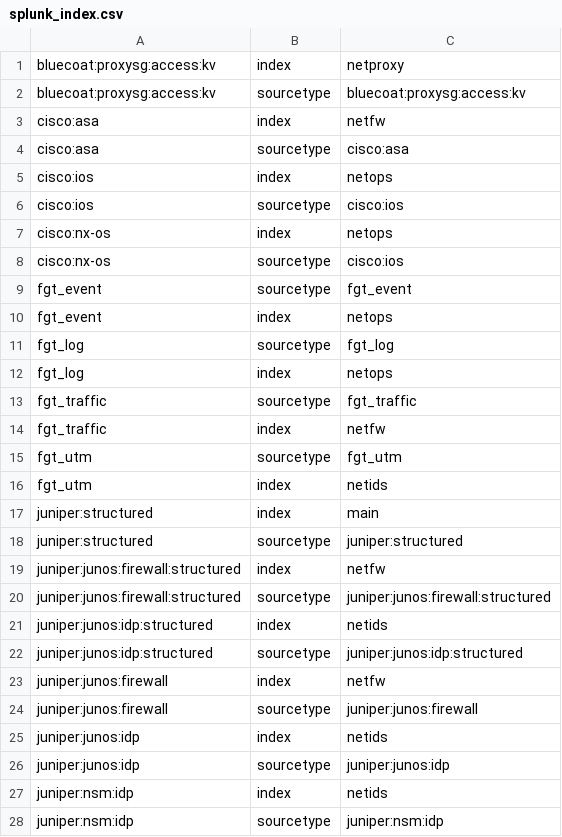
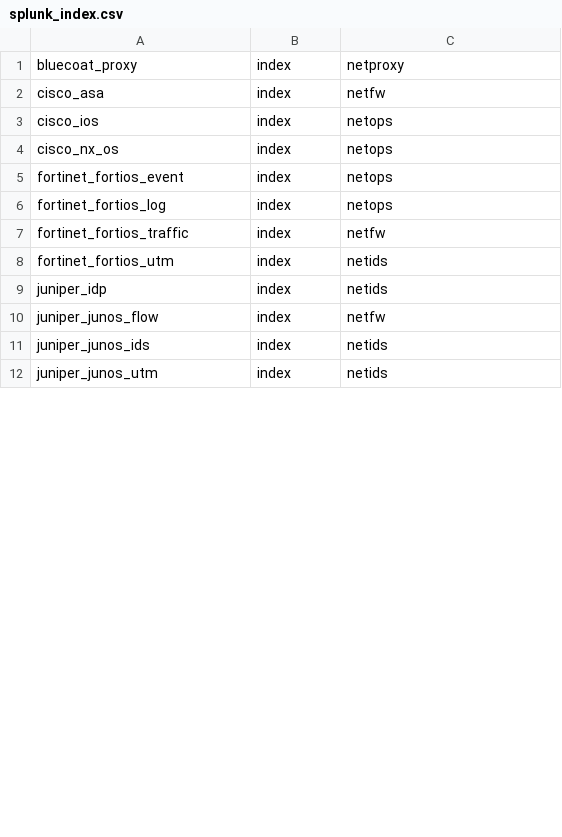
Before and after one commit to splunk/splunk-connect-for-syslog, a CSV file: package/etc/context-local/splunk_index.csv, drawn as a sheet; only a part is shown; the diff covers the shown part only.

```diff
--- a/package/etc/context-local/splunk_index.csv
+++ b/package/etc/context-local/splunk_index.csv
@@ -1,28 +1,12 @@
-bluecoat:proxysg:access:kv,index,netproxy
-bluecoat:proxysg:access:kv,sourcetype,bluecoat:proxysg:access:kv
-cisco:asa,index,netfw
-cisco:asa,sourcetype,cisco:asa
-cisco:ios,index,netops
-cisco:ios,sourcetype,cisco:ios
-cisco:nx-os,index,netops
-cisco:nx-os,sourcetype,cisco:ios
-fgt_event,sourcetype,fgt_event
-fgt_event,index,netops
-fgt_log,sourcetype,fgt_log
-fgt_log,index,netops
-fgt_traffic,sourcetype,fgt_traffic
-fgt_traffic,index,netfw
-fgt_utm,sourcetype,fgt_utm
-fgt_utm,index,netids
-juniper:structured,index,main
-juniper:structured,sourcetype,juniper:structured
-juniper:junos:firewall:structured,index,netfw
-juniper:junos:firewall:structured,sourcetype,juniper:junos:firewall:structured
-juniper:junos:idp:structured,index,netids
-juniper:junos:idp:structured,sourcetype,juniper:junos:idp:structured
-juniper:junos:firewall,index,netfw
-juniper:junos:firewall,sourcetype,juniper:junos:firewall
-juniper:junos:idp,index,netids
-juniper:junos:idp,sourcetype,juniper:junos:idp
-juniper:nsm:idp,index,netids
-juniper:nsm:idp,sourcetype,juniper:nsm:idp
+bluecoat_proxy,index,netproxy
+cisco_asa,index,netfw
+cisco_ios,index,netops
+cisco_nx_os,index,netops
+fortinet_fortios_event,index,netops
+fortinet_fortios_log,index,netops
+fortinet_fortios_traffic,index,netfw
+fortinet_fortios_utm,index,netids
+juniper_idp,index,netids
+juniper_junos_flow,index,netfw
+juniper_junos_ids,index,netids
+juniper_junos_utm,index,netids
```
Also changed, not shown: 1 added row, 20 removed rows and 16 edited cells elsewhere in this file, 18 other files.
